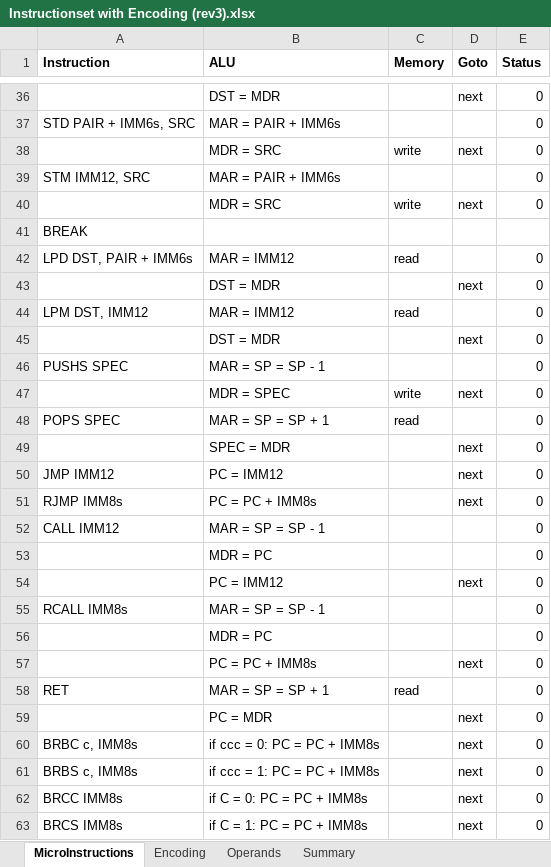
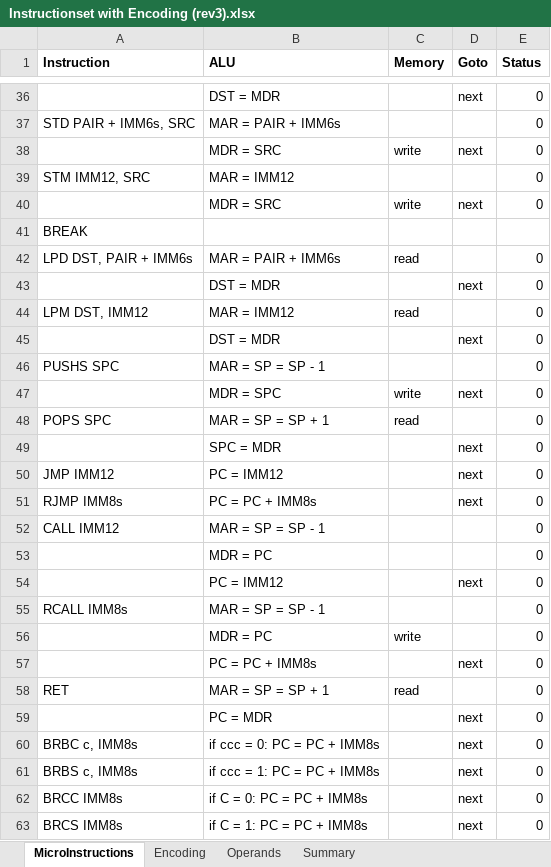
Before and after one commit to joelluijmes/hasm, an Excel workbook: HasmParser/Resources/Instructionset with Encoding (rev3).xlsx, sheet MicroInstructions, drawn as a sheet; only a part is shown, gaps mark what is left out; values as stored, in another font and other column widths than the file's, no borders; the diff names each change by its address in the sheet, - before the commit and + after, or states it on an @@ line.

Commit message:
generate all permutations of microinstructions

```diff
--- a/HasmParser/Resources/Instructionset with Encoding (rev3).xlsx (sheet MicroInstructions)
+++ b/HasmParser/Resources/Instructionset with Encoding (rev3).xlsx (sheet MicroInstructions)
-B39 (ALU): MAR = PAIR + IMM6s
+B39 (ALU): MAR = IMM12
-B42 (ALU): MAR = IMM12
+B42 (ALU): MAR = PAIR + IMM6s
-A46 (Instruction): PUSHS SPEC
+A46 (Instruction): PUSHS SPC
-B47 (ALU): MDR = SPEC
+B47 (ALU): MDR = SPC
-A48 (Instruction): POPS SPEC
+A48 (Instruction): POPS SPC
-B49 (ALU): SPEC = MDR
+B49 (ALU): SPC = MDR
-C56 (Memory): (empty)
+C56 (Memory): write
```
Also changed, not shown: 7 other files.
